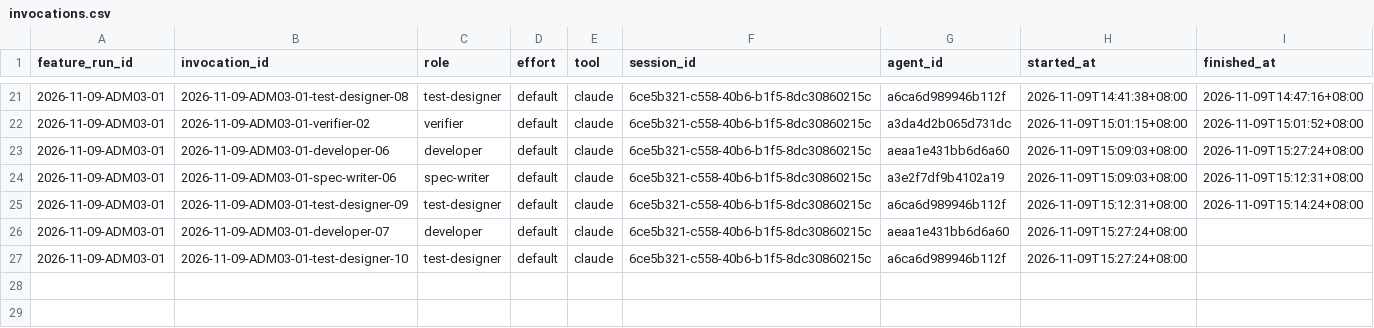
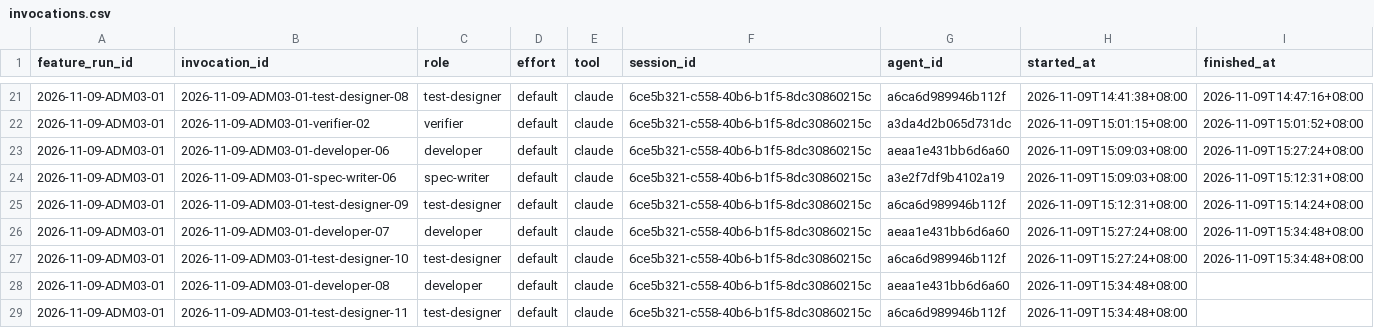
Before and after one commit to CS3227-2610-MP4-learnSWE/CS3227-2610-MP4, a CSV file: workflow/usage/runs/2026-11-09-ADM03-01/invocations.csv, drawn as a sheet; only a part is shown, gaps mark what is left out.

Commit message:
chore(ADM-03): usage manifest update

```diff
--- a/workflow/usage/runs/2026-11-09-ADM03-01/invocations.csv
+++ b/workflow/usage/runs/2026-11-09-ADM03-01/invocations.csv
@@ -25,3 +25,5 @@
 2026-11-09-ADM03-01,2026-11-09-ADM03-01-test-designer-09,test-designer,default,claude,6ce5b321-c558-40b6-b1f5-8dc30860215c,a6ca6d989946b112f,2026-11-09T15:12:31+08:00,2026-11-09T15:14:24+08:00
-2026-11-09-ADM03-01,2026-11-09-ADM03-01-developer-07,developer,default,claude,6ce5b321-c558-40b6-b1f5-8dc30860215c,aeaa1e431bb6d6a60,2026-11-09T15:27:24+08:00,
-2026-11-09-ADM03-01,2026-11-09-ADM03-01-test-designer-10,test-designer,default,claude,6ce5b321-c558-40b6-b1f5-8dc30860215c,a6ca6d989946b112f,2026-11-09T15:27:24+08:00,
+2026-11-09-ADM03-01,2026-11-09-ADM03-01-developer-07,developer,default,claude,6ce5b321-c558-40b6-b1f5-8dc30860215c,aeaa1e431bb6d6a60,2026-11-09T15:27:24+08:00,2026-11-09T15:34:48+08:00
+2026-11-09-ADM03-01,2026-11-09-ADM03-01-test-designer-10,test-designer,default,claude,6ce5b321-c558-40b6-b1f5-8dc30860215c,a6ca6d989946b112f,2026-11-09T15:27:24+08:00,2026-11-09T15:34:48+08:00
+2026-11-09-ADM03-01,2026-11-09-ADM03-01-developer-08,developer,default,claude,6ce5b321-c558-40b6-b1f5-8dc30860215c,aeaa1e431bb6d6a60,2026-11-09T15:34:48+08:00,
+2026-11-09-ADM03-01,2026-11-09-ADM03-01-test-designer-11,test-designer,default,claude,6ce5b321-c558-40b6-b1f5-8dc30860215c,a6ca6d989946b112f,2026-11-09T15:34:48+08:00,
```
